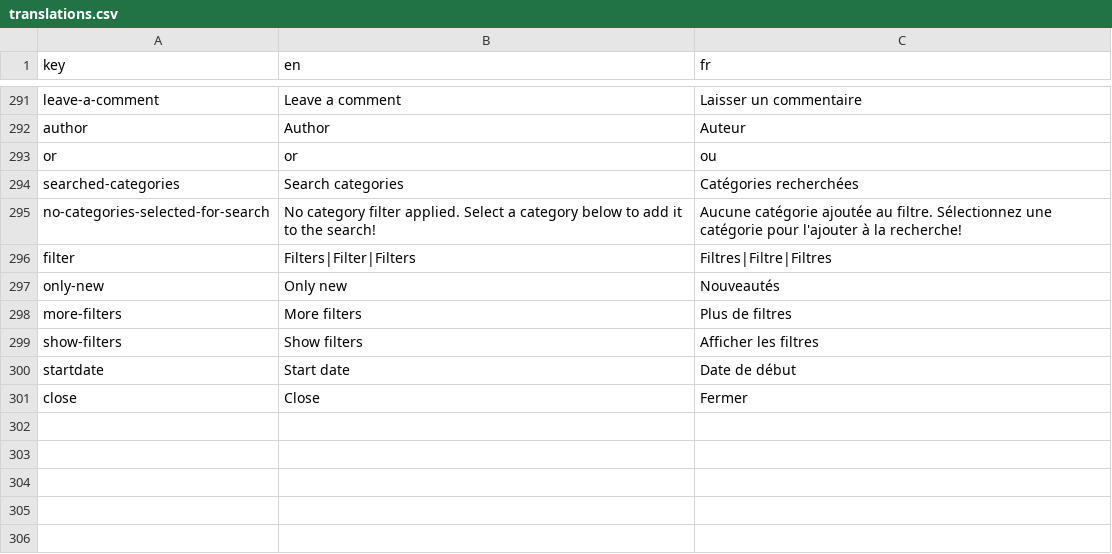
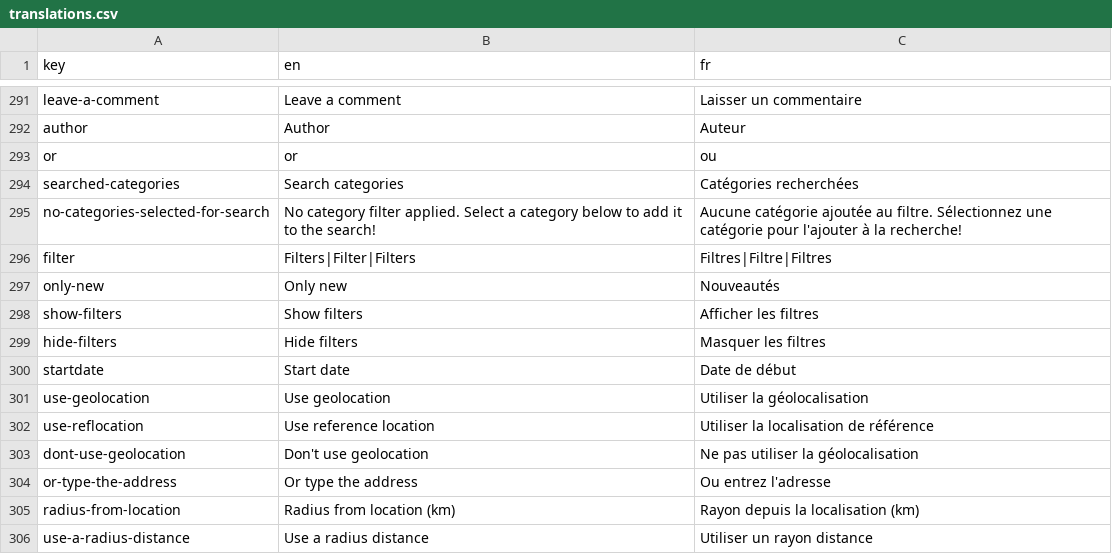
Before and after one commit to shareish/shareish, a CSV file: frontend/src/locales/translations.csv, drawn as a sheet; only a part is shown, gaps mark what is left out; removed rows and columns are numbered as before the commit, all else as after; the diff names each change by its address in the sheet, - before the commit and + after, or states it on an @@ line.

Commit message:
feat: localisation filter for items added

```diff
--- a/frontend/src/locales/translations.csv
+++ b/frontend/src/locales/translations.csv
-row 298: more-filters | More filters | Plus de filtres
+row 299: hide-filters | Hide filters | Masquer les filtres
-row 301: close | Close | Fermer
+row 301: use-geolocation | Use geolocation | Utiliser la géolocalisation
+row 302: use-reflocation | Use reference location | Utiliser la localisation de référence
+row 303: dont-use-geolocation | Don't use geolocation | Ne pas utiliser la géolocalisation
+row 304: or-type-the-address | Or type the address | Ou entrez l'adresse
+row 305: radius-from-location | Radius from location (km) | Rayon depuis la localisation (km)
+row 306: use-a-radius-distance | Use a radius distance | Utiliser un rayon distance
```
Also changed, not shown: 15 other files.
